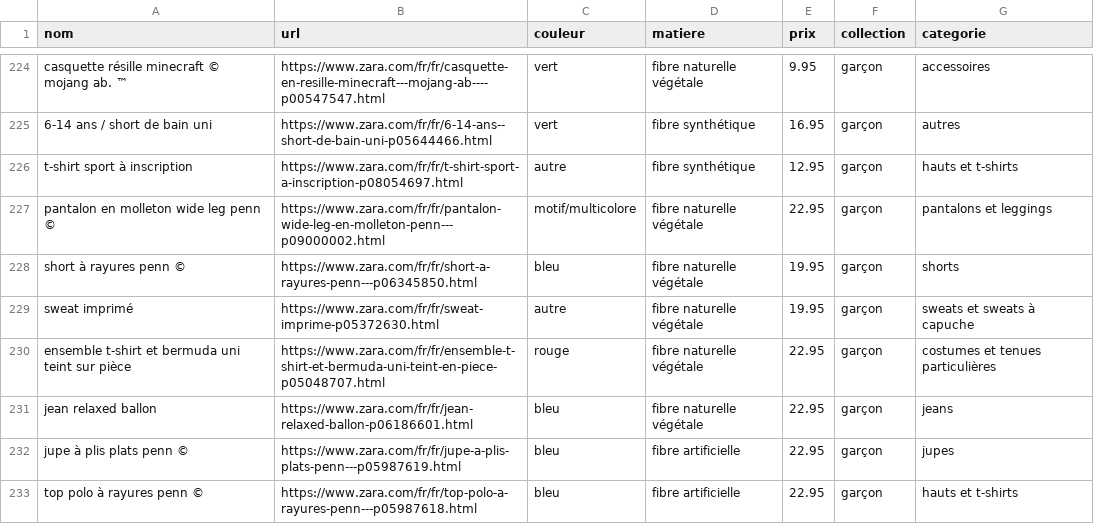
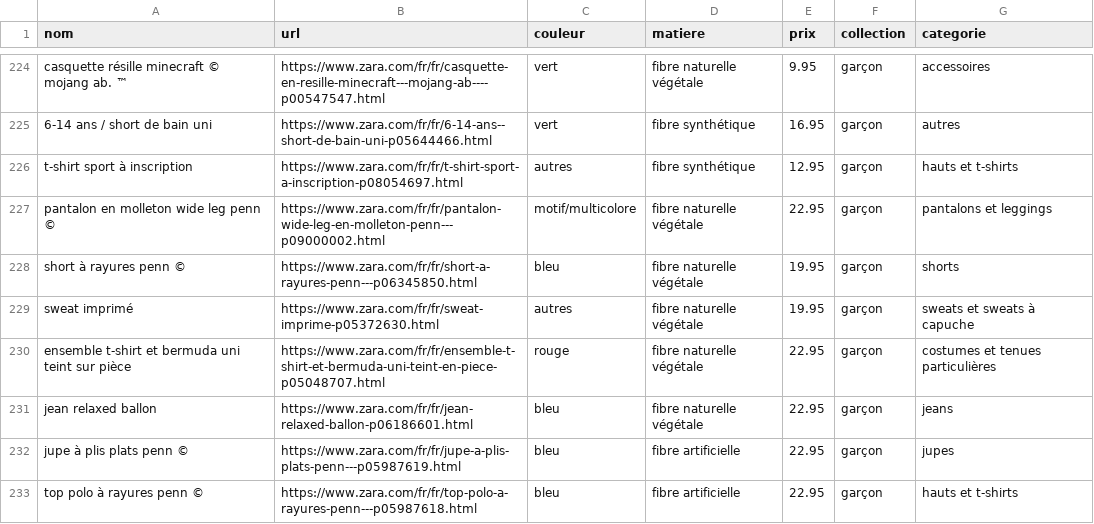
Before and after one commit to NourBouabid/Vinted-Zara-scrapping-et-analyse, a CSV file: zara_data_clean.csv, drawn as a sheet; only a part is shown, gaps mark what is left out; the diff covers the shown part only.

```diff
--- a/zara_data_clean.csv
+++ b/zara_data_clean.csv
@@ -225,6 +225,6 @@ casquette résille minecraft © mojang ab. ™,https://www.zara.com/fr/fr/casque
 6-14 ans / short de bain uni,https://www.zara.com/fr/fr/6-14-ans--short-de-bain-uni-p05644466.html,vert,fibre synthétique,16.95,garçon,autres
-t-shirt sport à inscription,https://www.zara.com/fr/fr/t-shirt-sport-a-inscription-p08054697.html,autre,fibre synthétique,12.95,garçon,hauts et t-shirts
+t-shirt sport à inscription,https://www.zara.com/fr/fr/t-shirt-sport-a-inscription-p08054697.html,autres,fibre synthétique,12.95,garçon,hauts et t-shirts
 pantalon en molleton wide leg penn ©,https://www.zara.com/fr/fr/pantalon-wide-leg-en-molleton-penn---p09000002.html,motif/multicolore,fibre naturelle végétale,22.95,garçon,pantalons et leggings
 short à rayures penn ©,https://www.zara.com/fr/fr/short-a-rayures-penn---p06345850.html,bleu,fibre naturelle végétale,19.95,garçon,shorts
-sweat imprimé,https://www.zara.com/fr/fr/sweat-imprime-p05372630.html,autre,fibre naturelle végétale,19.95,garçon,sweats et sweats à capuche
+sweat imprimé,https://www.zara.com/fr/fr/sweat-imprime-p05372630.html,autres,fibre naturelle végétale,19.95,garçon,sweats et sweats à capuche
 ensemble t-shirt et bermuda uni teint sur pièce,https://www.zara.com/fr/fr/ensemble-t-shirt-et-bermuda-uni-teint-en-piece-p05048707.html,rouge,fibre naturelle végétale,22.95,garçon,costumes et tenues particulières
```
Also changed, not shown: 48 edited cells elsewhere in this file, 1 other file.
